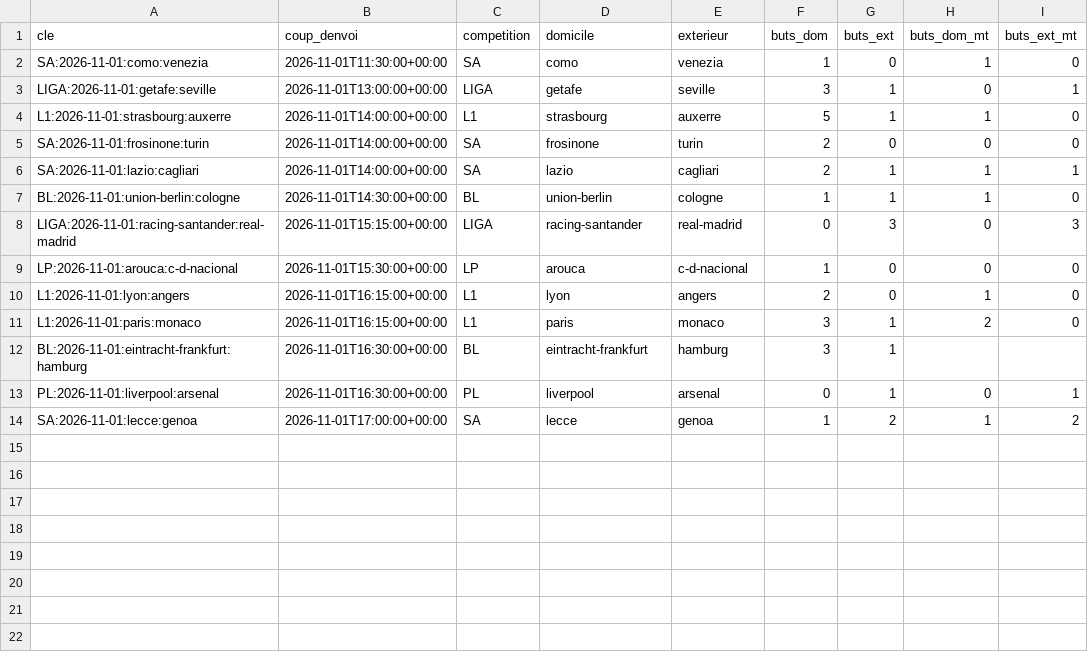
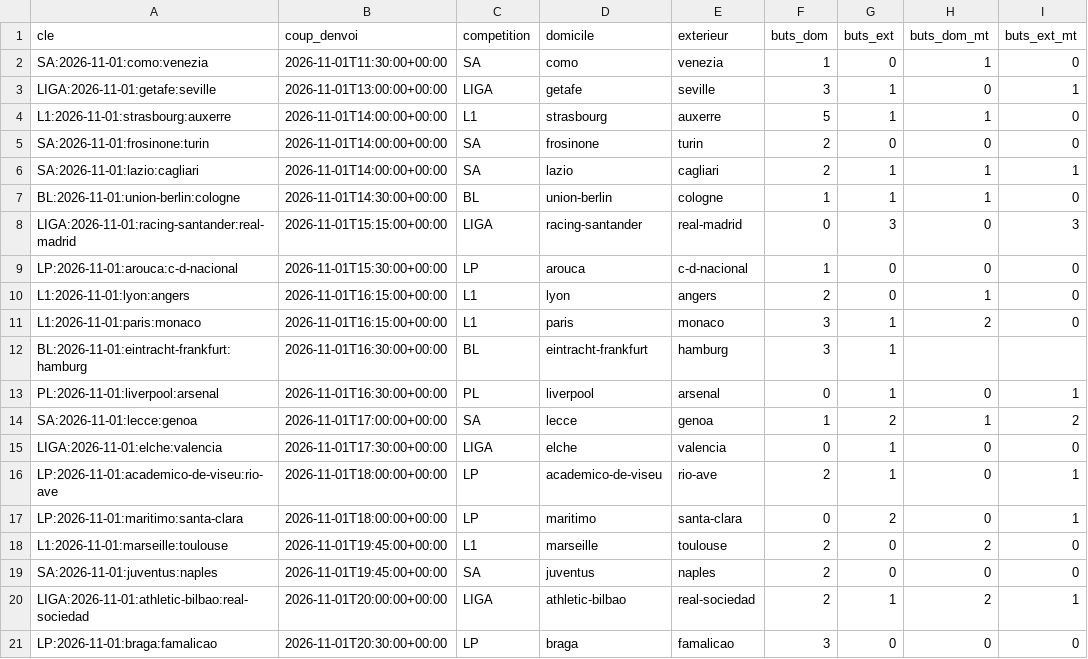
Before and after one commit to Stevy64/Zanalyze-Engine, a CSV file: data/archive/resultats-2026-11.csv, drawn as a sheet.

```diff
--- a/data/archive/resultats-2026-11.csv
+++ b/data/archive/resultats-2026-11.csv
@@ -14 +14,8 @@ PL:2026-11-01:liverpool:arsenal,2026-11-01T16:30:00+00:00,PL,liverpool,arsenal,0
 SA:2026-11-01:lecce:genoa,2026-11-01T17:00:00+00:00,SA,lecce,genoa,1,2,1,2
+LIGA:2026-11-01:elche:valencia,2026-11-01T17:30:00+00:00,LIGA,elche,valencia,0,1,0,0
+LP:2026-11-01:academico-de-viseu:rio-ave,2026-11-01T18:00:00+00:00,LP,academico-de-viseu,rio-ave,2,1,0,1
+LP:2026-11-01:maritimo:santa-clara,2026-11-01T18:00:00+00:00,LP,maritimo,santa-clara,0,2,0,1
+L1:2026-11-01:marseille:toulouse,2026-11-01T19:45:00+00:00,L1,marseille,toulouse,2,0,2,0
+SA:2026-11-01:juventus:naples,2026-11-01T19:45:00+00:00,SA,juventus,naples,2,0,0,0
+LIGA:2026-11-01:athletic-bilbao:real-sociedad,2026-11-01T20:00:00+00:00,LIGA,athletic-bilbao,real-sociedad,2,1,2,1
+LP:2026-11-01:braga:famalicao,2026-11-01T20:30:00+00:00,LP,braga,famalicao,3,0,0,0
```
Also changed, not shown: 2 other files.
